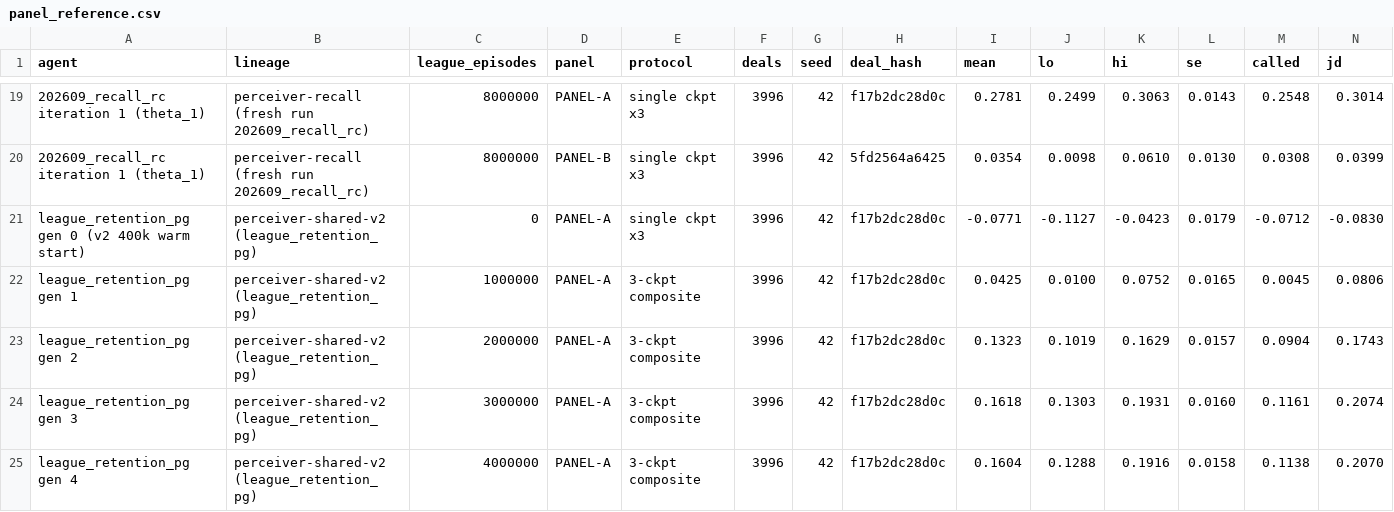
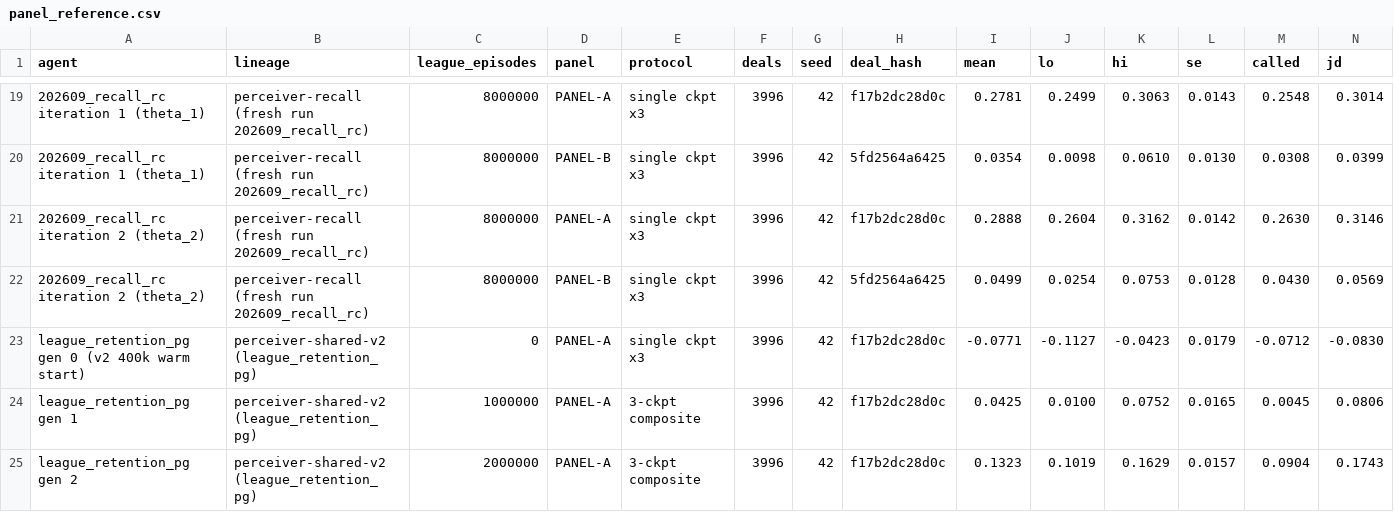
Before and after one commit to adamanthil/sheepsheadai, a CSV file: notebooks/panel_reference.csv, drawn as a sheet; only a part is shown, gaps mark what is left out; the shorter side is filled out with more unchanged rows; rows hold the shown columns only; the diff names each change by its address in the sheet, - before the commit and + after, or states it on an @@ line.

```diff
--- a/notebooks/panel_reference.csv
+++ b/notebooks/panel_reference.csv
+row 21: 202609_recall_rc iteration 2 (theta_2) | perceiver-recall (fresh run 202609_recall_rc) | 8000000 | PANEL-A | single ckpt x3 | 3996 | 42 | f17b2dc28d0c | 0.2888 | 0.2604 | 0.3162 | 0.0142 | 0.2630 | 0.3146
+row 22: 202609_recall_rc iteration 2 (theta_2) | perceiver-recall (fresh run 202609_recall_rc) | 8000000 | PANEL-B | single ckpt x3 | 3996 | 42 | 5fd2564a6425 | 0.0499 | 0.0254 | 0.0753 | 0.0128 | 0.0430 | 0.0569
```
Also changed, not shown: 1 other file.
